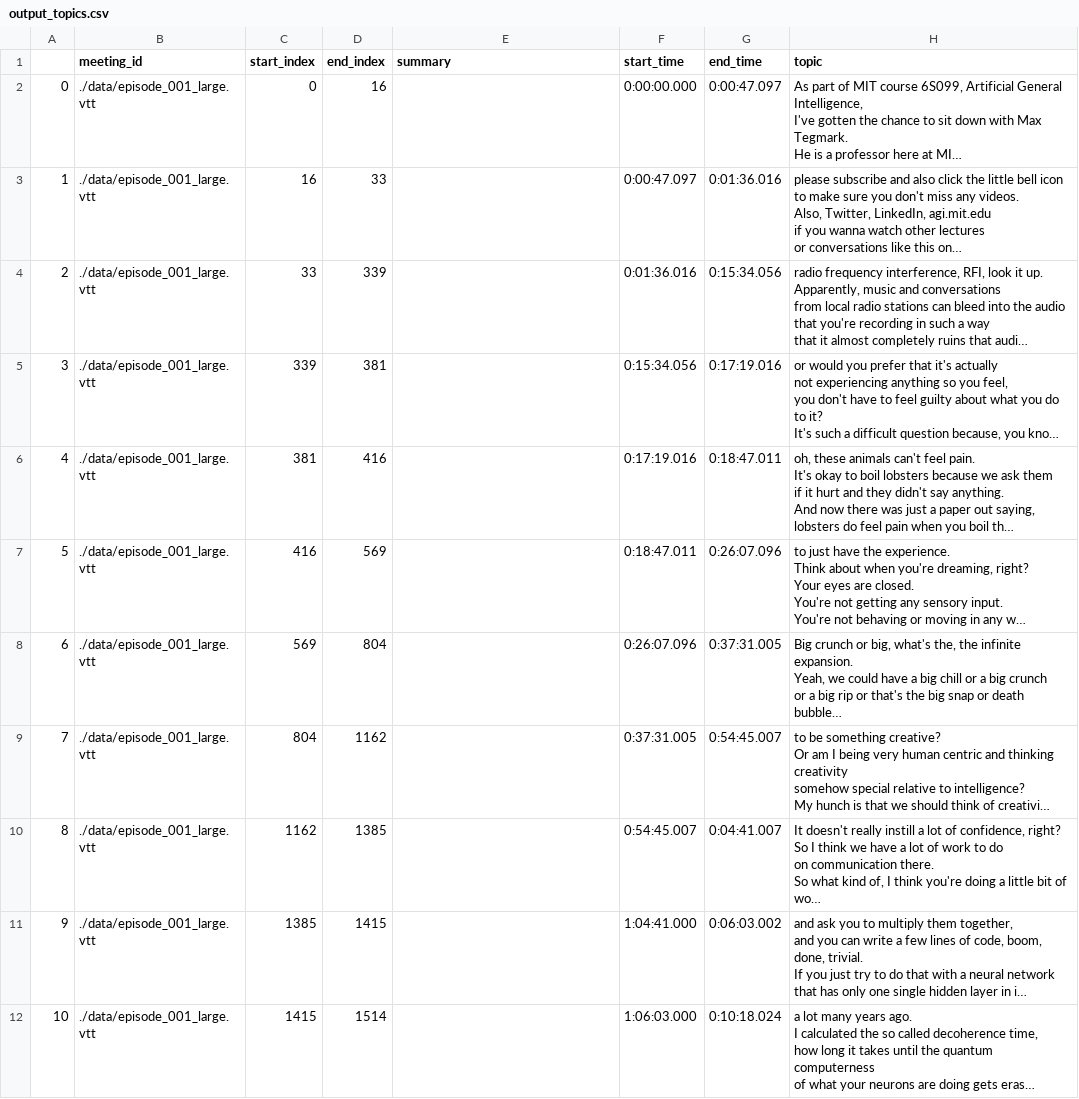
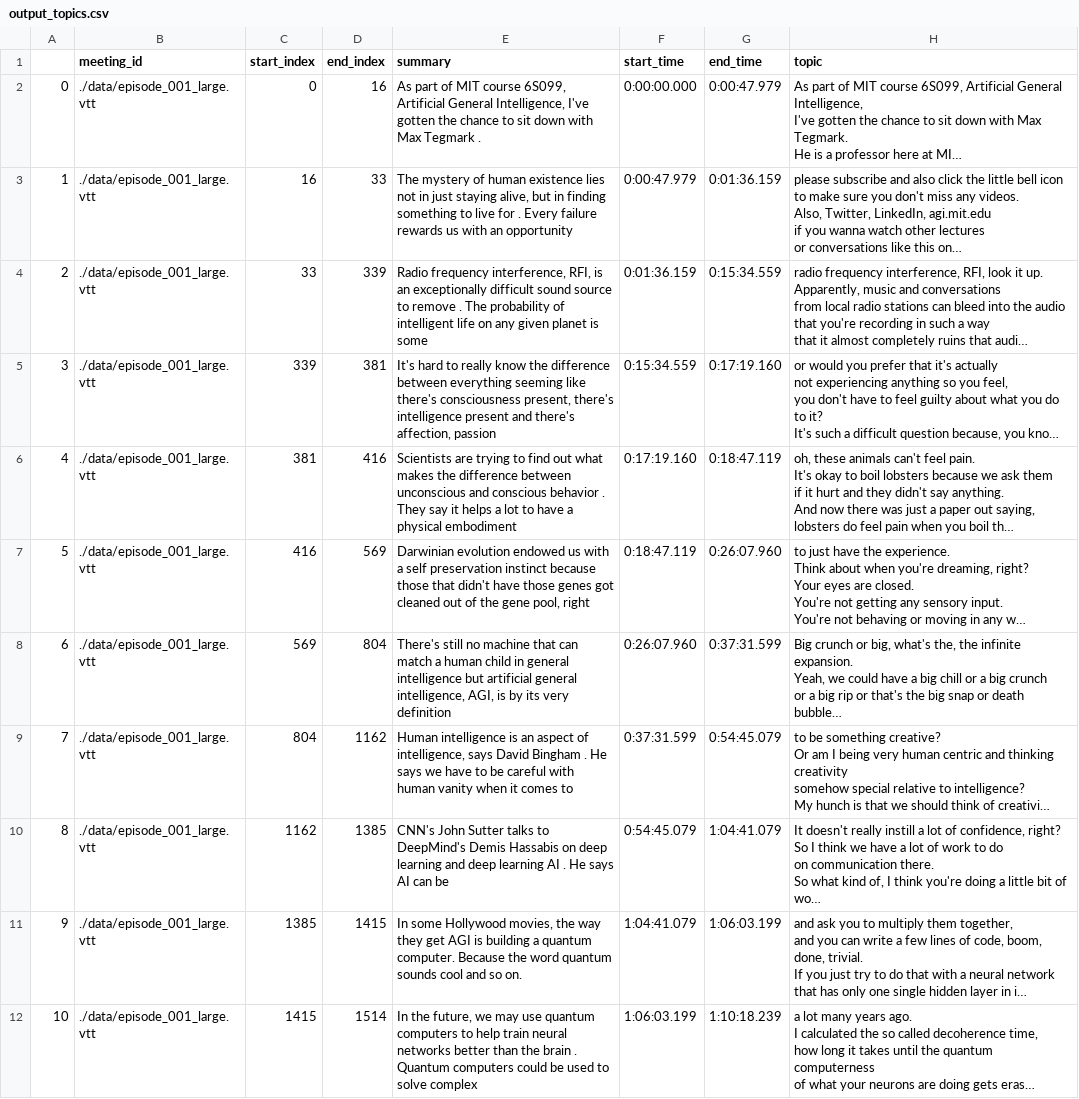
Before and after one commit to BMukhtar/TopicSegmentationTest, a CSV file: output_topics.csv, drawn as a sheet; only a part is shown; long unchanged cells end in …; the diff covers the shown part only; the diff names each change by its address in the sheet, - before the commit and + after, or states it on an @@ line.

Commit message:
fixed time bugs, added output to json

```diff
--- a/output_topics.csv
+++ b/output_topics.csv
-E2 (summary): (empty)
+E2 (summary): As part of MIT course 6S099, Artificial General Intelligence, I've gotten the chance to sit down with Max Tegmark .
-G2 (end_time): 0:00:47.097
+G2 (end_time): 0:00:47.979
-E3 (summary): (empty)
+E3 (summary): The mystery of human existence lies not in just staying alive, but in finding something to live for . Every failure rewards us with an opportunity
-F3 (start_time): 0:00:47.097
+F3 (start_time): 0:00:47.979
-G3 (end_time): 0:01:36.016
+G3 (end_time): 0:01:36.159
-E4 (summary): (empty)
+E4 (summary): Radio frequency interference, RFI, is an exceptionally difficult sound source to remove . The probability of intelligent life on any given planet is some
-F4 (start_time): 0:01:36.016
+F4 (start_time): 0:01:36.159
-G4 (end_time): 0:15:34.056
+G4 (end_time): 0:15:34.559
-E5 (summary): (empty)
+E5 (summary): It's hard to really know the difference between everything seeming like there's consciousness present, there's intelligence present and there's affection, passion
-F5 (start_time): 0:15:34.056
+F5 (start_time): 0:15:34.559
-G5 (end_time): 0:17:19.016
+G5 (end_time): 0:17:19.160
-E6 (summary): (empty)
+E6 (summary): Scientists are trying to find out what makes the difference between unconscious and conscious behavior . They say it helps a lot to have a physical embodiment
-F6 (start_time): 0:17:19.016
+F6 (start_time): 0:17:19.160
-G6 (end_time): 0:18:47.011
+G6 (end_time): 0:18:47.119
-E7 (summary): (empty)
+E7 (summary): Darwinian evolution endowed us with a self preservation instinct because those that didn't have those genes got cleaned out of the gene pool, right
-F7 (start_time): 0:18:47.011
+F7 (start_time): 0:18:47.119
-G7 (end_time): 0:26:07.096
+G7 (end_time): 0:26:07.960
-E8 (summary): (empty)
+E8 (summary): There's still no machine that can match a human child in general intelligence but artificial general intelligence, AGI, is by its very definition
-F8 (start_time): 0:26:07.096
+F8 (start_time): 0:26:07.960
-G8 (end_time): 0:37:31.005
+G8 (end_time): 0:37:31.599
-E9 (summary): (empty)
+E9 (summary): Human intelligence is an aspect of intelligence, says David Bingham . He says we have to be careful with human vanity when it comes to
-F9 (start_time): 0:37:31.005
+F9 (start_time): 0:37:31.599
-G9 (end_time): 0:54:45.007
+G9 (end_time): 0:54:45.079
-E10 (summary): (empty)
+E10 (summary): CNN's John Sutter talks to DeepMind's Demis Hassabis on deep learning and deep learning AI . He says AI can be
-F10 (start_time): 0:54:45.007
+F10 (start_time): 0:54:45.079
-G10 (end_time): 0:04:41.007
+G10 (end_time): 1:04:41.079
-E11 (summary): (empty)
+E11 (summary): In some Hollywood movies, the way they get AGI is building a quantum computer. Because the word quantum sounds cool and so on.
-F11 (start_time): 1:04:41.000
+F11 (start_time): 1:04:41.079
-G11 (end_time): 0:06:03.002
+G11 (end_time): 1:06:03.199
-E12 (summary): (empty)
+E12 (summary): In the future, we may use quantum computers to help train neural networks better than the brain . Quantum computers could be used to solve complex
-F12 (start_time): 1:06:03.000
+F12 (start_time): 1:06:03.199
-G12 (end_time): 0:10:18.024
+G12 (end_time): 1:10:18.239
```
Also changed, not shown: 9 edited cells elsewhere in this file, 4 other files.
